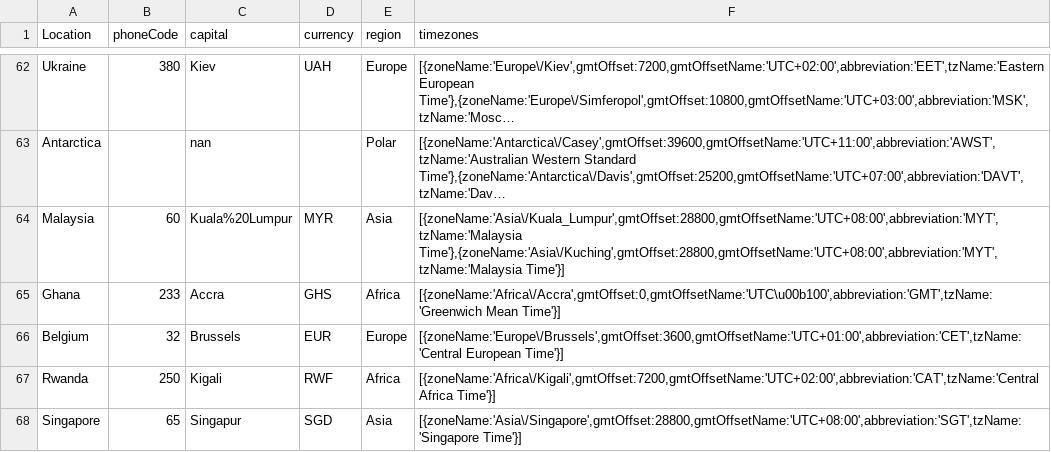
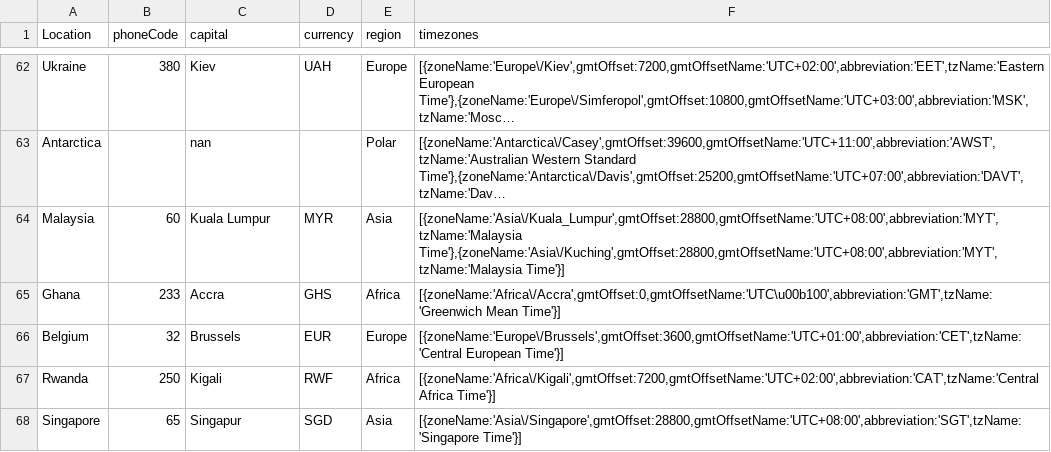
Before and after one commit to NolwennPeyratout/RoadTrip, a CSV file: Data-Lifting/csvw/countries/countries.csv, drawn as a sheet; only a part is shown, gaps mark what is left out; long unchanged cells end in …; the diff covers the shown part only; the diff names each change by its address in the sheet, - before the commit and + after, or states it on an @@ line.

```diff
--- a/Data-Lifting/csvw/countries/countries.csv
+++ b/Data-Lifting/csvw/countries/countries.csv
-C64 (capital): Kuala%20Lumpur
+C64 (capital): Kuala Lumpur
```
Also changed, not shown: 23 edited cells elsewhere in this file, 2 other files.
